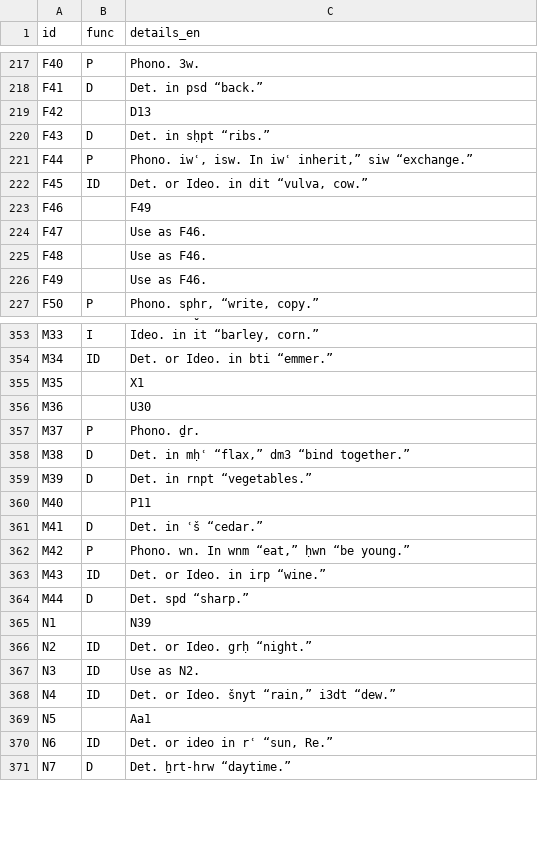
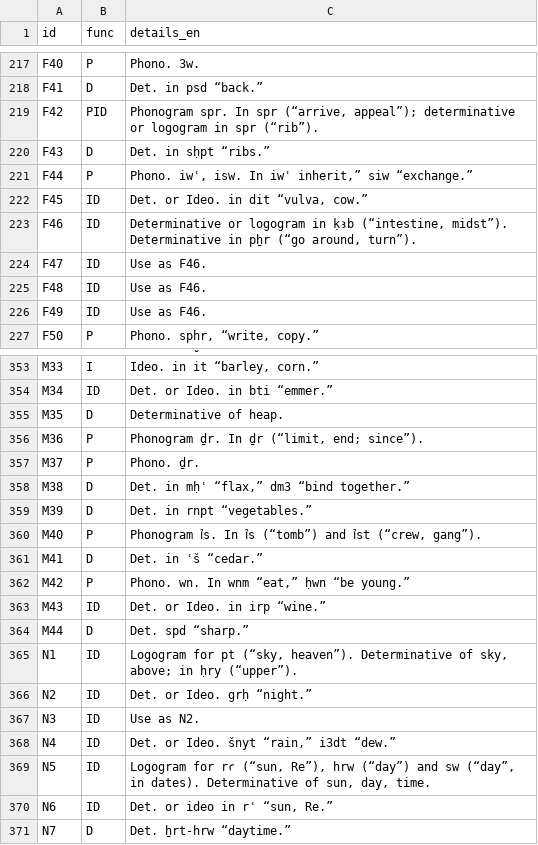
Before and after one commit to flaflavete/musaeum, a TSV file: gardiner/source/details_to_translate.tsv, drawn as a sheet; only a part is shown, gaps mark what is left out; the diff covers the shown part only.

Commit message:
Gardiner: corrige 46 sinais desalinhados na planilha-fonte
As colunas Description e Details de 47 linhas do Excel vinham preenchidas
com codigos de outros sinais em vez de texto (ex.: D21 boca -> 'T30'/'T31',
N5 sol -> 'N10'/'Aa1'), gerando explicacoes falsas 'Igual a X' e funcao
vazia, inclusive em sinais centrais do curso (D21 r, Q3 p, N5 sol).

- DETAILS_OVERRIDE_EN no build_data.py cresce de 4 para 47 entradas, cada
  uma conferida na sign list do Allen (fontes/, pp. 425-450)
- func desses sinais deriva do texto do override; variantes 'Use as X'
  herdam a func do alvo corrigido (cobertura 720 -> 730)
- nomes/fonemas vazios ou trocados preenchidos (V17, U36, L6, T21, U16...)
- traducoes PT correspondentes em details_pt.tsv
- tira os 2 unicos travessoes dos dados (V36, B1)
- Allen (Middle Egyptian, 2014) entra na bibliografia da ferramenta

```diff
--- a/gardiner/source/details_to_translate.tsv
+++ b/gardiner/source/details_to_translate.tsv
@@ -218,3 +218,3 @@ F40	P	Phono. 3w.
 F41	D	Det. in psd “back.”
-F42		D13
+F42	PID	Phonogram spr. In spr (“arrive, appeal”); determinative or logogram in spr (“rib”).
 F43	D	Det. in sḥpt “ribs.”
@@ -222,6 +222,6 @@ F44	P	Phono. iwʿ, isw. In iwʿ inherit,” siw “exchange.”
 F45	ID	Det. or Ideo. in dit “vulva, cow.”
-F46		F49
-F47		Use as F46.
-F48		Use as F46.
-F49		Use as F46.
+F46	ID	Determinative or logogram in ḳꜣb (“intestine, midst”). Determinative in pẖr (“go around, turn”).
+F47	ID	Use as F46.
+F48	ID	Use as F46.
+F49	ID	Use as F46.
 F50	P	Phono. spḫr, “write, copy.”
@@ -354,4 +354,4 @@ M33	I	Ideo. in it “barley, corn.”
 M34	ID	Det. or Ideo. in bti “emmer.”
-M35		X1
-M36		U30
+M35	D	Determinative of heap.
+M36	P	Phonogram ḏr. In ḏr (“limit, end; since”).
 M37	P	Phono. ḏr.
@@ -359,3 +359,3 @@ M38	D	Det. in mḥʿ “flax,” dm3 “bind together.”
 M39	D	Det. in rnpt “vegetables.”
-M40		P11
+M40	P	Phonogram ỉs. In ỉs (“tomb”) and ỉst (“crew, gang”).
 M41	D	Det. in ʿš “cedar.”
@@ -364,3 +364,3 @@ M43	ID	Det. or Ideo. in irp “wine.”
 M44	D	Det. spd “sharp.”
-N1		N39
+N1	ID	Logogram for pt (“sky, heaven”). Determinative of sky, above; in ḥry (“upper”).
 N2	ID	Det. or Ideo. grḥ “night.”
@@ -368,3 +368,3 @@ N3	ID	Use as N2.
 N4	ID	Det. or Ideo. šnyt “rain,” i3dt “dew.”
-N5		Aa1
+N5	ID	Logogram for rꜥ (“sun, Re”), hrw (“day”) and sw (“day”, in dates). Determinative of sun, day, time.
 N6	ID	Det. or ideo in rʿ “sun, Re.”
```
Also changed, not shown: 82 edited cells elsewhere in this file, gardiner/source/details_pt.tsv, 4 other files.
